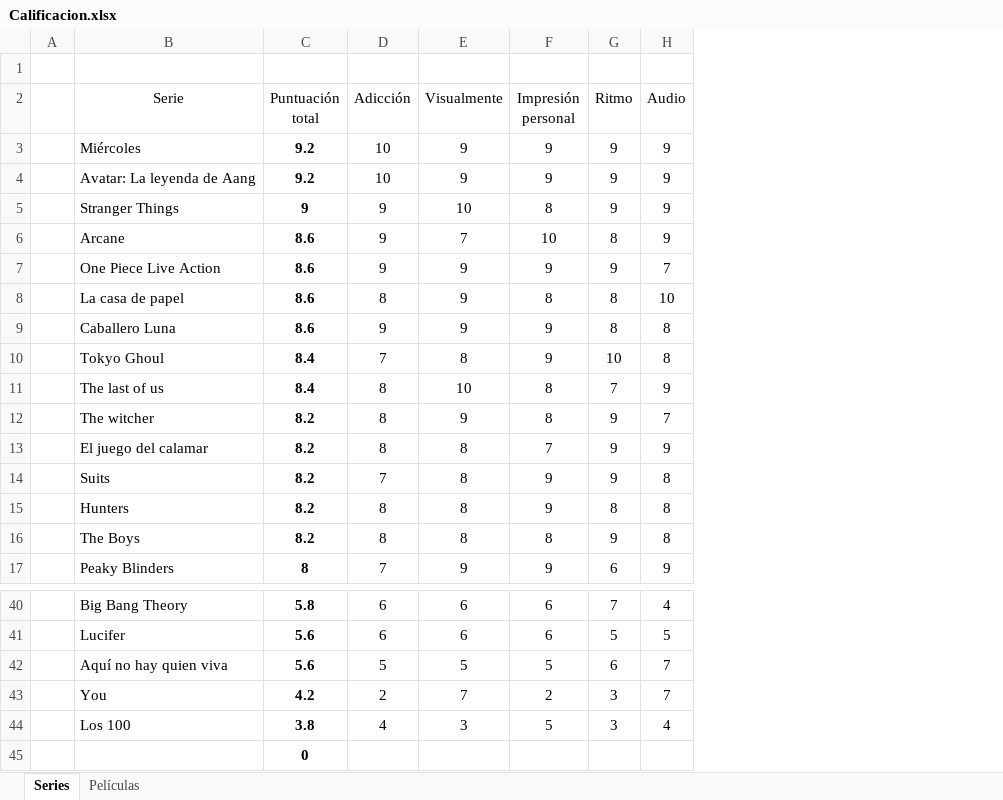
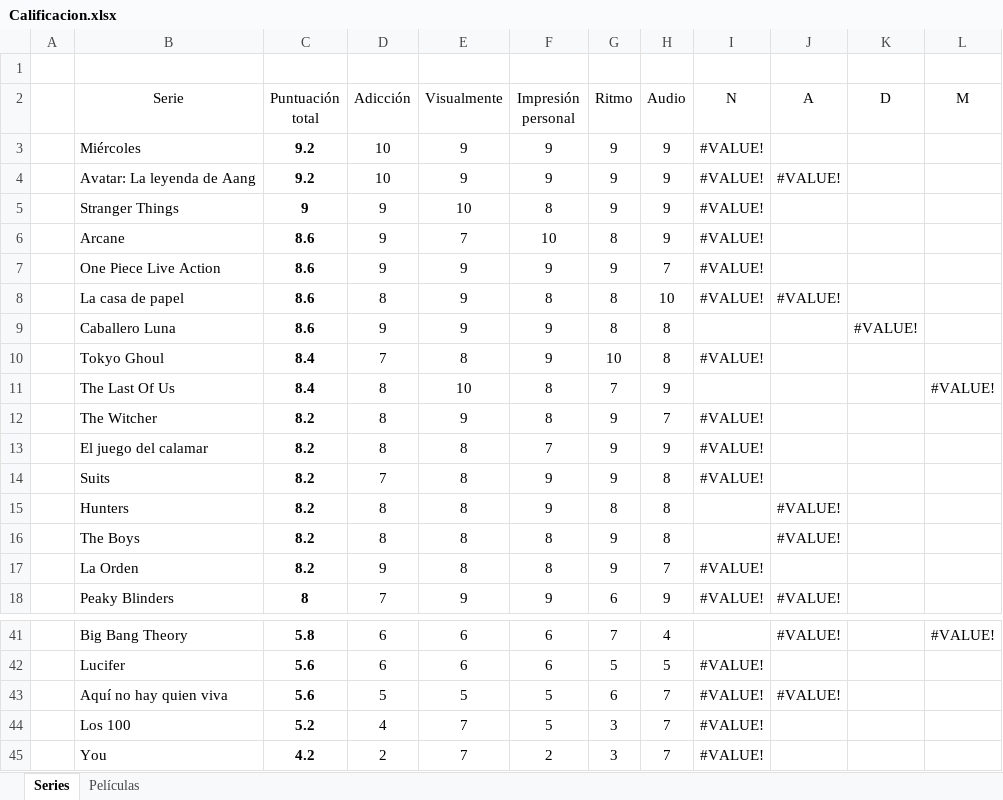
Before and after one commit to jarasa03/Calificacion-de-peliculas-y-series, an Excel workbook: Calificacion.xlsx, sheet Series, drawn as a sheet; only a part is shown, gaps mark what is left out; values as stored, in another font and other column widths than the file's, no borders; table styles not drawn; removed rows and columns are numbered as before the commit, all else as after; the diff names each change by its address in the sheet, - before the commit and + after, or states it on an @@ line.

Commit message:
V.14

```diff
--- a/Calificacion.xlsx (sheet Series)
+++ b/Calificacion.xlsx (sheet Series)
+column I (N), rows 3-14: #VALUE! | #VALUE! | #VALUE! | #VALUE! | #VALUE! | #VALUE! |  | #VALUE! |  | #VALUE! | #VALUE! | #VALUE!; row 18: #VALUE!; rows 42-43: #VALUE! | #VALUE!; row 45: #VALUE!
+column J (A), rows 4-16: #VALUE! |  |  |  | #VALUE! |  |  |  |  |  |  | #VALUE! | #VALUE!; row 18: #VALUE!; rows 41-43: #VALUE! |  | #VALUE!
+column K (D), row 9: #VALUE!
+column L (M), row 11: #VALUE!; row 41: #VALUE!
-B11 (Serie): The last of us
+B11 (Serie): The Last Of Us
-B12 (Serie): The witcher
+B12 (Serie): The Witcher
+row 17:  | La Orden | 8.2 | 9 | 8 | 8 | 9 | 7 | #VALUE!
+row 44:  | Los 100 | 5.2 | 4 | 7 | 5 | 3 | 7 | #VALUE!
-row 44:  | Los 100 | 3.8 | 4 | 3 | 5 | 3 | 4
-row 45:  |  | 0
```
Also changed, not shown: sheet Películas, charts or pictures.
